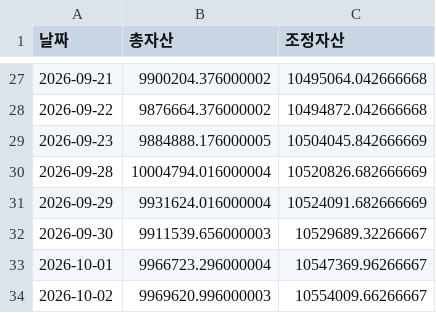
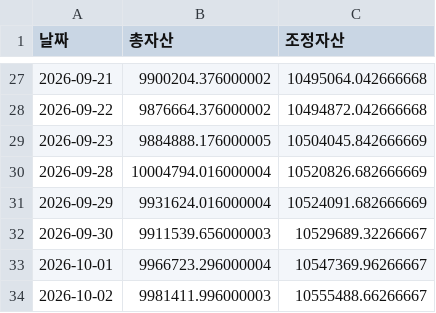
Before and after one commit to frel7022-png/orchestra, a CSV file: asset_history.csv, drawn as a sheet; only a part is shown, gaps mark what is left out.

```diff
--- a/asset_history.csv
+++ b/asset_history.csv
@@ -33,2 +33,2 @@
 2026-10-01,9966723.296000004,10547369.96266667
-2026-10-02,9969620.996000003,10554009.66266667
+2026-10-02,9981411.996000003,10555488.66266667
```
Also changed, not shown: bigcap_history.csv, both_accounts.csv, 3 other files.
